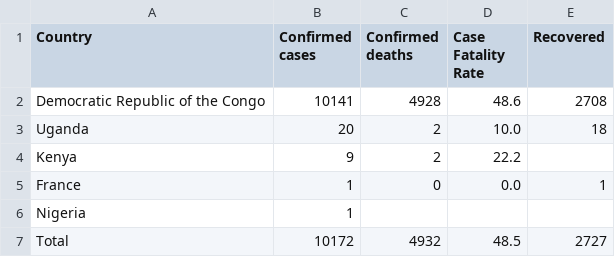
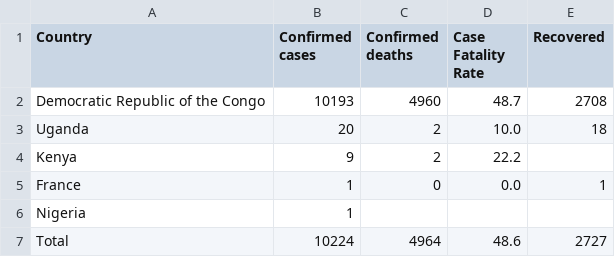
Before and after one commit to ONEcampaign/ebola-2026-outbreak, a CSV file: data/output/2026_outbreak_country_summary.csv, drawn as a sheet.

```diff
--- a/data/output/2026_outbreak_country_summary.csv
+++ b/data/output/2026_outbreak_country_summary.csv
@@ -1,3 +1,3 @@
 Country,Confirmed cases,Confirmed deaths,Case Fatality Rate,Recovered
-Democratic Republic of the Congo,10141,4928,48.6,2708
+Democratic Republic of the Congo,10193,4960,48.7,2708
 Uganda,20,2,10.0,18
@@ -6,2 +6,2 @@ France,1,0,0.0,1
 Nigeria,1,,,
-Total,10172,4932,48.5,2727
+Total,10224,4964,48.6,2727
```
Also changed, not shown: data/output/2026_outbreak_drc_cases_by_province.csv, data/output/2026_outbreak_drc_cases_by_zone.csv, 5 other files.
